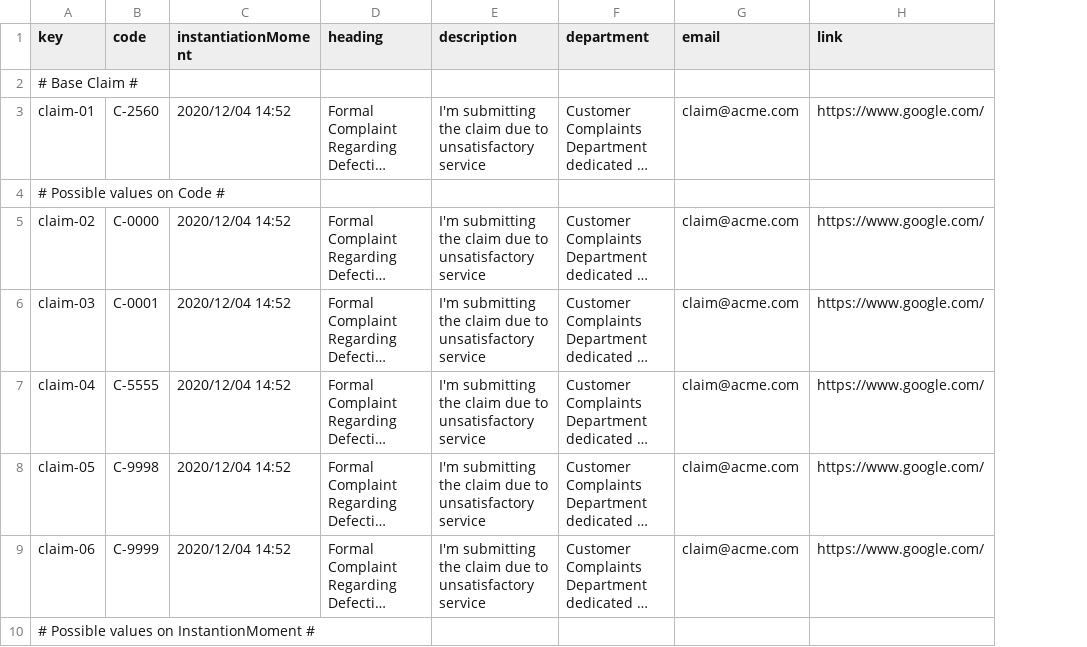
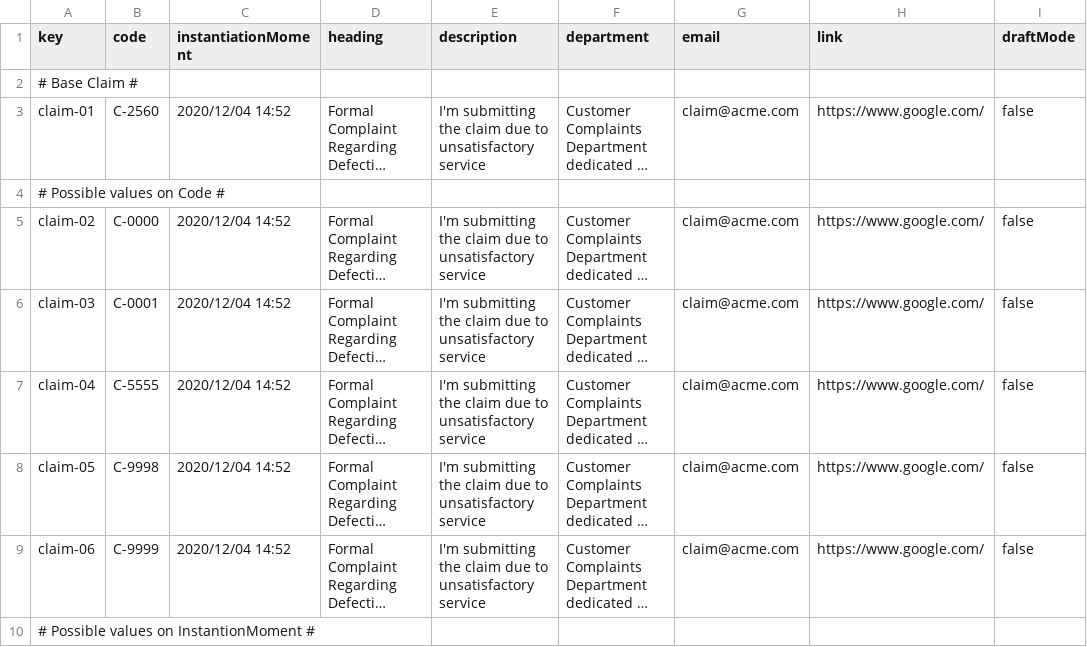
Before and after one commit to DP2-C1-020/Acme-SF-D01, a CSV file: src/main/webapp/WEB-INF/resources/sample-data/claim.csv, drawn as a sheet; only a part is shown; long unchanged cells end in …; the diff names each change by its address in the sheet, - before the commit and + after, or states it on an @@ line.

```diff
--- a/src/main/webapp/WEB-INF/resources/sample-data/claim.csv
+++ b/src/main/webapp/WEB-INF/resources/sample-data/claim.csv
+column I (draftMode), rows 3-9: false |  | false | false | false | false | false
```
Also changed, not shown: 18 other files.
